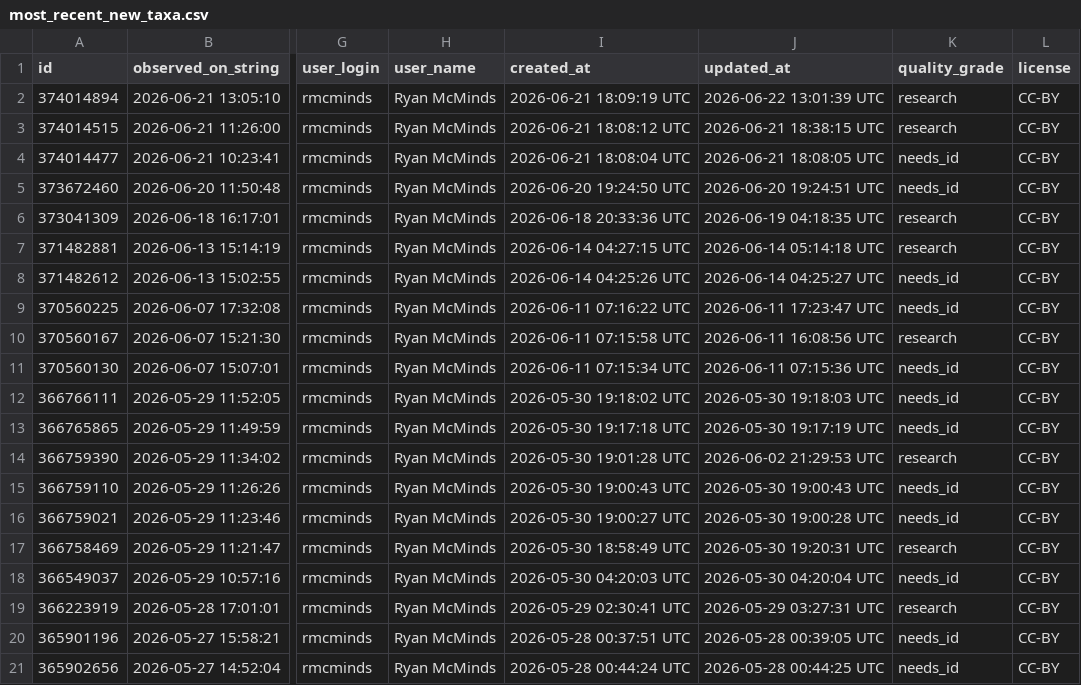
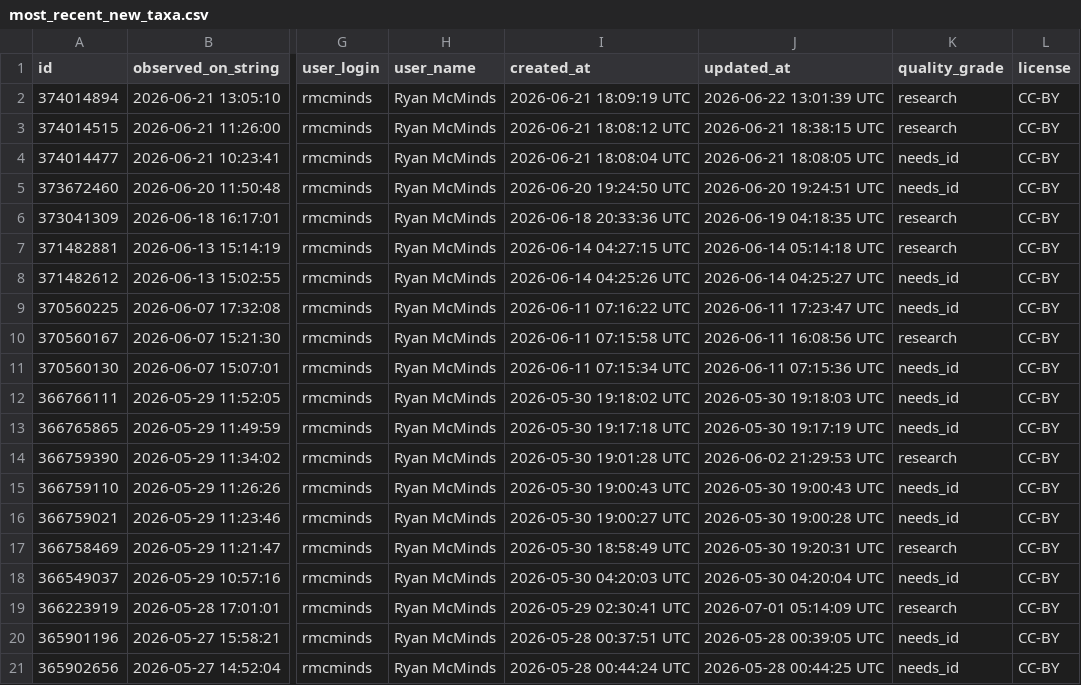
Before and after one commit to rmcminds/merdemicrobes, a CSV file: _data/most_recent_new_taxa.csv, drawn as a sheet; only a part is shown, gaps mark what is left out; the diff names each change by its address in the sheet, - before the commit and + after, or states it on an @@ line.

```diff
--- a/_data/most_recent_new_taxa.csv
+++ b/_data/most_recent_new_taxa.csv
-J19 (updated_at): 2026-05-29 03:27:31 UTC
+J19 (updated_at): 2026-07-01 05:14:09 UTC
```
